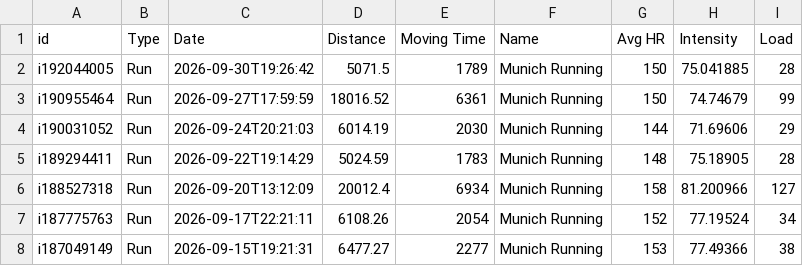
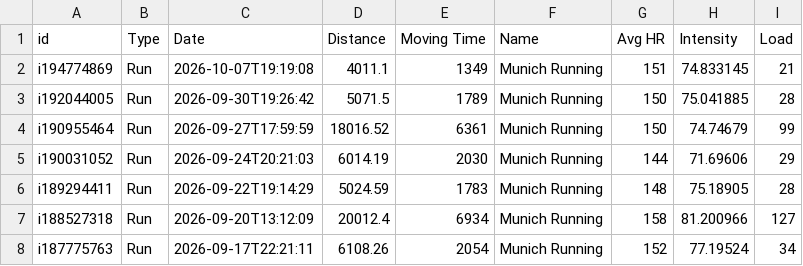
Before and after one commit to ikumpli/munich_marathon_2026, a CSV file: i600311_activities.csv, drawn as a sheet; only a part is shown; the shorter side is filled out with more unchanged rows; the diff names each change by its address in the sheet, - before the commit and + after, or states it on an @@ line.

```diff
--- a/i600311_activities.csv
+++ b/i600311_activities.csv
+row 2: i194774869 | Run | 2026-10-07T19:19:08 | 4011.1 | 1349 | Munich Running | 151 | 74.833145 | 21
```
Also changed, not shown: i600311_wellness.csv, 3 other files.
